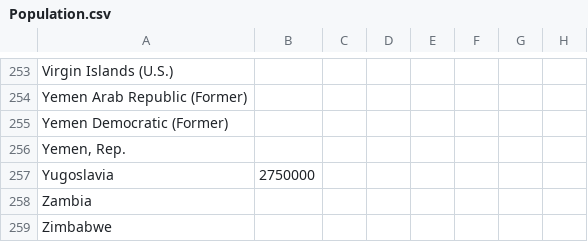
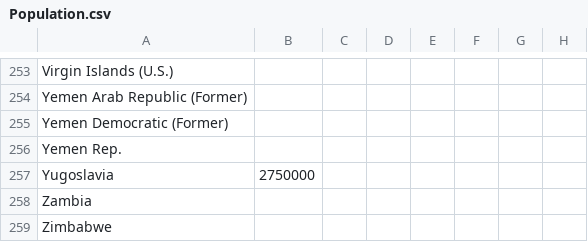
Before and after one commit to robsilv/Graph3D.js, a CSV file: deploy/files/data/Population.csv, drawn as a sheet; only a part is shown, gaps mark what is left out; the diff covers the shown part only; the diff names each change by its address in the sheet, - before the commit and + after, or states it on an @@ line.

```diff
--- a/deploy/files/data/Population.csv
+++ b/deploy/files/data/Population.csv
-A256: Yemen, Rep.
+A256: Yemen Rep.
```
Also changed, not shown: 9 edited cells elsewhere in this file, 9 other files.
